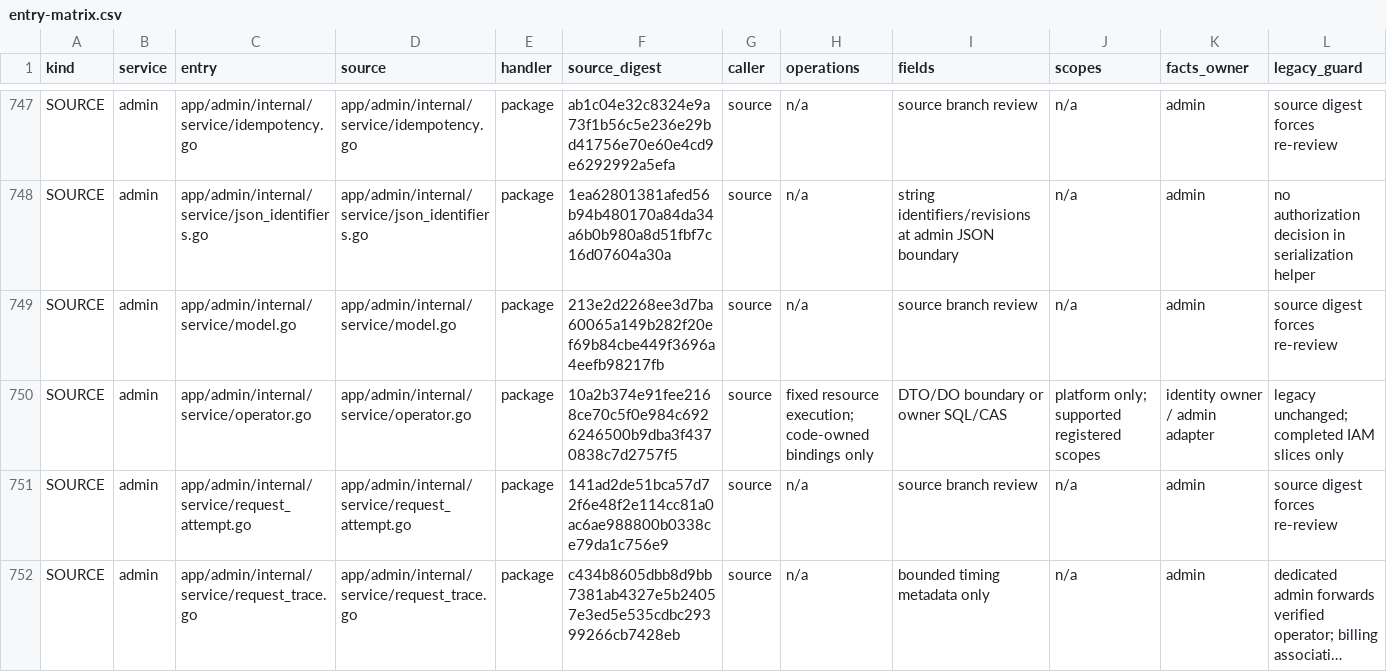
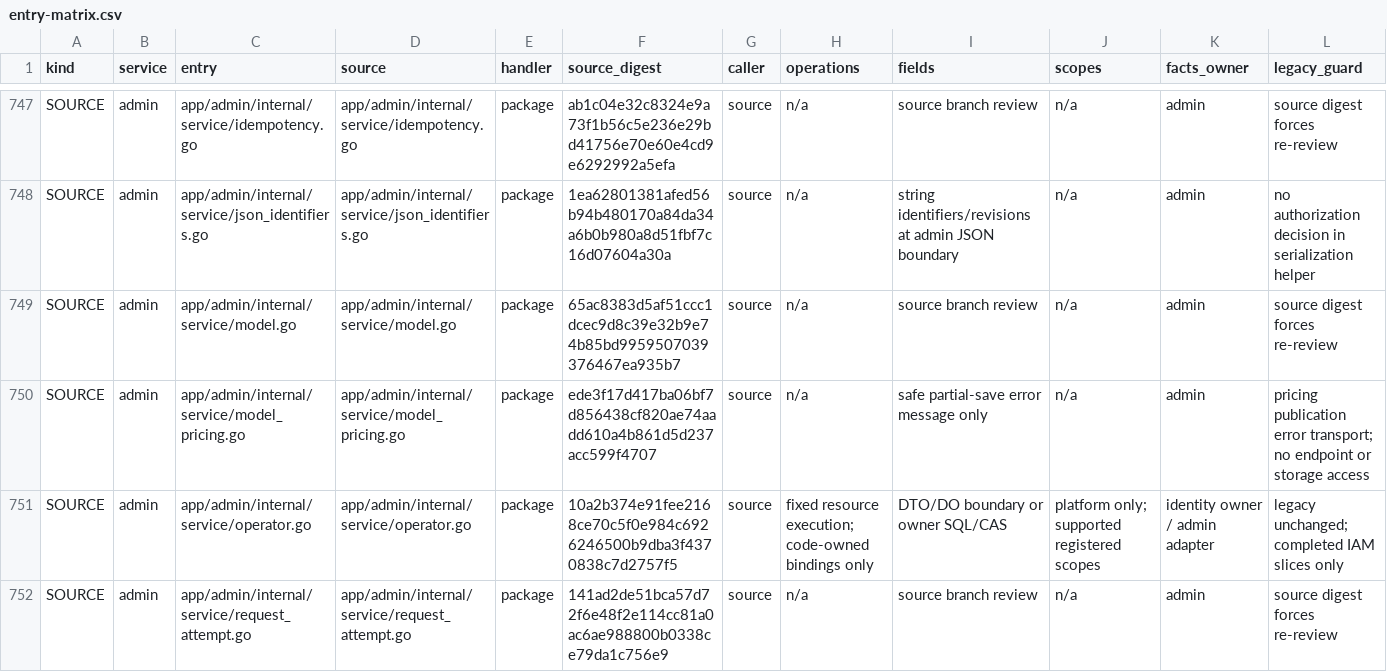
Before and after one commit to mengbin92/micro-one-api, a CSV file: docs/design/rbac/entry-matrix.csv, drawn as a sheet; only a part is shown, gaps mark what is left out; the shorter side is filled out with more unchanged rows; long unchanged cells end in …; rows hold the shown columns only; the diff names each change by its address in the sheet, - before the commit and + after, or states it on an @@ line.

Commit message:
fix(pricing): publish model editor prices and refresh pricing caches
Model edits only persisted registry reference prices while billing and public pricing consumed ModelPrice, so operators had to save the pricing page again. Model mutations now publish a scoped single-model price under the shared option lock and revision, preserving unrelated models, cache-creation fields and independently managed sale prices.

Refresh model and pricing queries after successful mutations or partial failures, validate finite non-negative prices, preserve redacted fields, and keep explicit zero prices authoritative over legacy ratios. Regression coverage and production verification confirm first publication and subsequent edits; admin-api and host Web were deployed together with rollback points recorded.

```diff
--- a/docs/design/rbac/entry-matrix.csv
+++ b/docs/design/rbac/entry-matrix.csv
-F749 (source_digest): 213e2d2268ee3d7ba60065a149b282f20ef69b84cbe449f3696a4eefb98217fb
+F749 (source_digest): 65ac8383d5af51ccc1dcec9d8c39e32b9e74b85bd9959507039376467ea935b7
+row 750: SOURCE | admin | app/admin/internal/service/model_pricing.go | app/admin/internal/service/model_pricing.go | package | ede3f17d417ba06bf7d856438cf820ae74aadd610a4b861d5d237acc599f4707 | source | n/a | safe partial-save error message only | n/a | admin | pricing publication error transport; no endpoint or storage access
```
Also changed, not shown: 17 other files.
